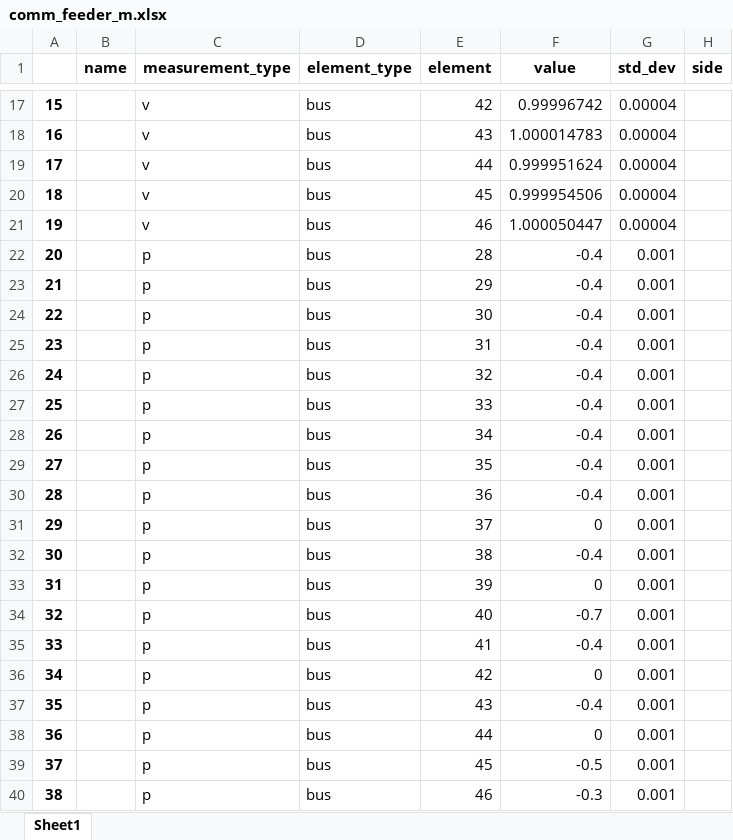
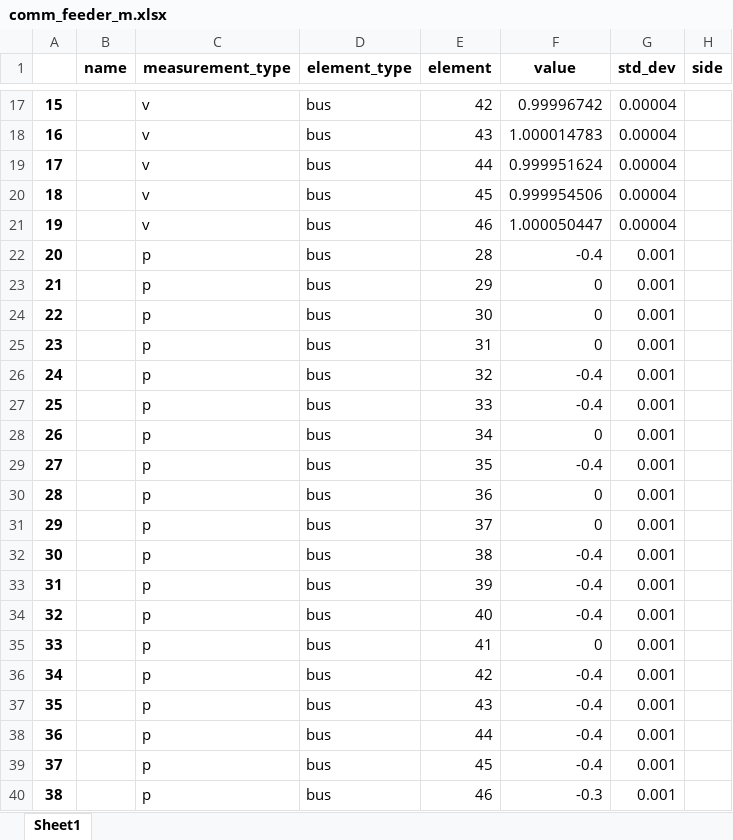
Before and after one commit to samuraisoldier/Final-Year-Project, an Excel workbook: measurements/comm_feeder_m.xlsx, sheet Sheet1, drawn as a sheet; only a part is shown, gaps mark what is left out; values as stored, in another font and other column widths than the file's, no borders; the diff names each change by its address in the sheet, - before the commit and + after, or states it on an @@ line.

```diff
--- a/measurements/comm_feeder_m.xlsx (sheet Sheet1)
+++ b/measurements/comm_feeder_m.xlsx (sheet Sheet1)
-F23:F25 (value): -0.4
+F23:F25 (value): 0
-F28 (value): -0.4
+F28 (value): 0
-F30 (value): -0.4
+F30 (value): 0
-F33 (value): 0
+F33 (value): -0.4
-F34 (value): -0.7
+F34 (value): -0.4
-F35 (value): -0.4
+F35 (value): 0
-F36 (value): 0
+F36 (value): -0.4
-F38 (value): 0
+F38 (value): -0.4
-F39 (value): -0.5
+F39 (value): -0.4
```
Also changed, not shown: measurements/ind_feeder_m.xlsx, result/bus_ev.xlsx, 8 other files.
